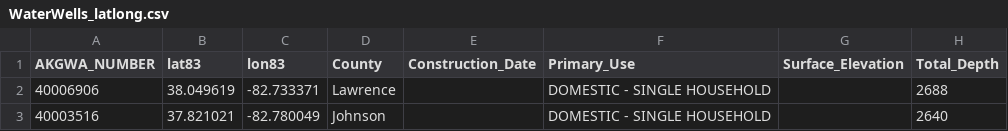
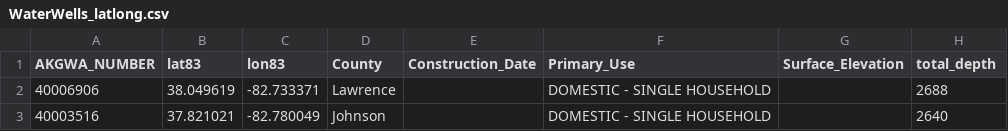
Before and after one commit to eladam1900/BereaWells, a CSV file: WaterWells_latlong.csv, drawn as a sheet; only a part is shown.

```diff
--- a/WaterWells_latlong.csv
+++ b/WaterWells_latlong.csv
@@ -1,2 +1,2 @@
-AKGWA_NUMBER,lat83,lon83,County,Construction_Date,Primary_Use,Surface_Elevation,Total_Depth
+AKGWA_NUMBER,lat83,lon83,County,Construction_Date,Primary_Use,Surface_Elevation,total_depth
 40006906,38.049619,-82.733371,Lawrence,,DOMESTIC - SINGLE HOUSEHOLD,,2688
```
Also changed, not shown: 2 other files.
